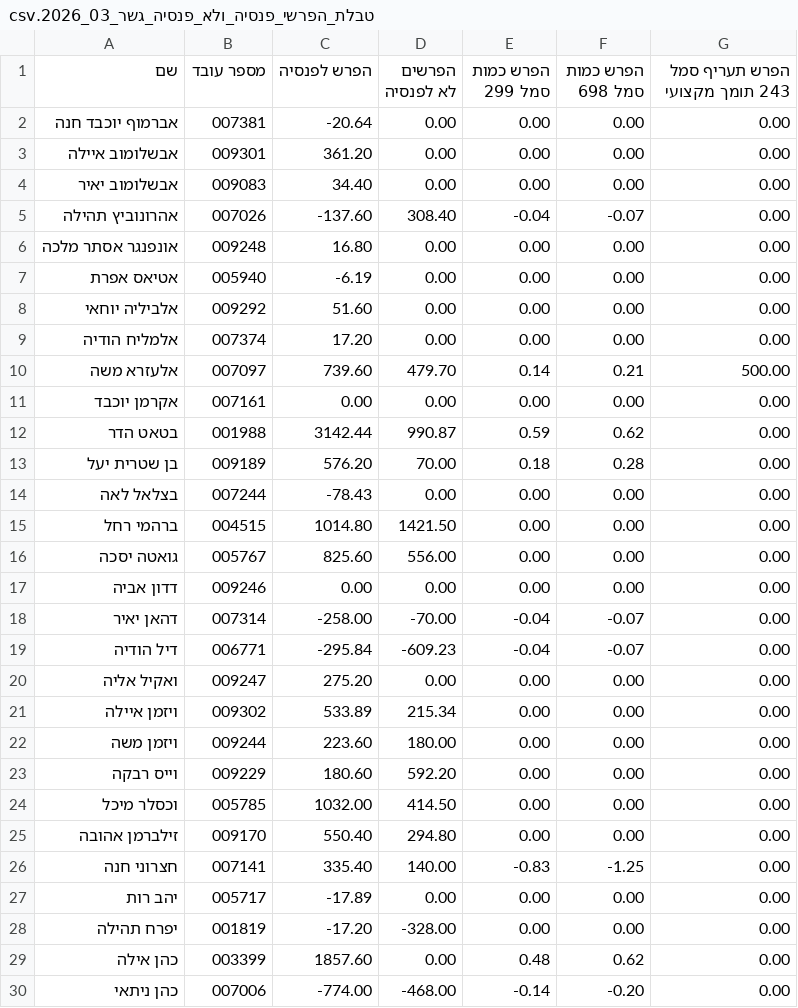
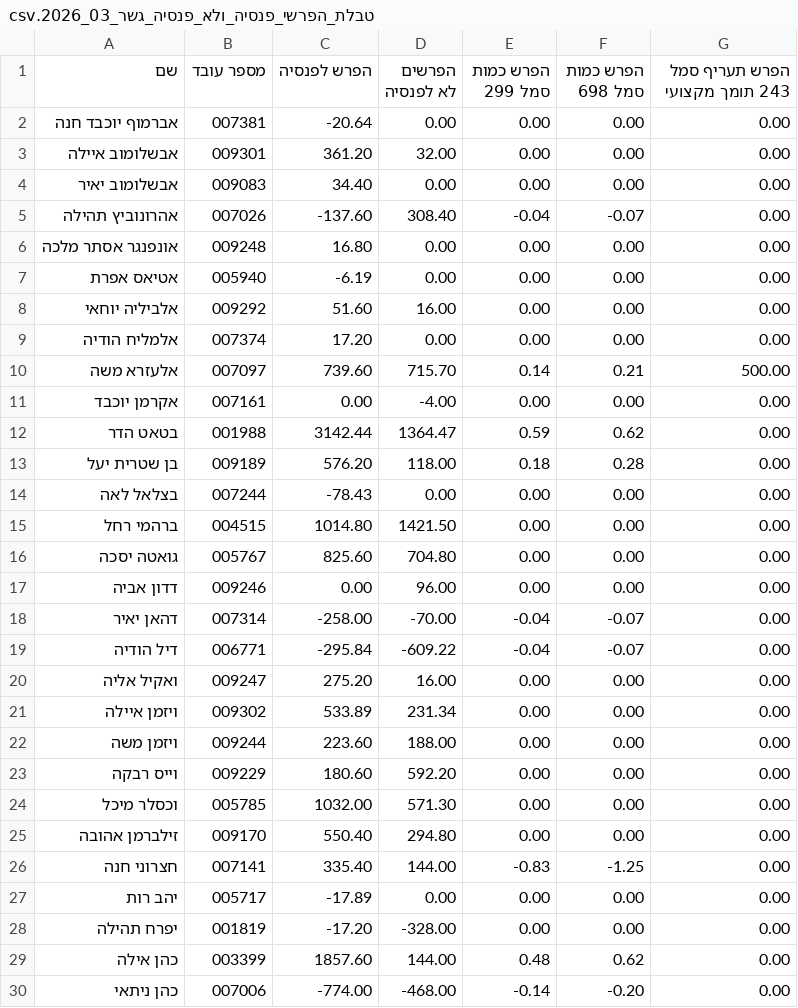
Before and after one commit to git2tzlev/diyurCalc-12-25, a CSV file: טבלת_הפרשי_פנסיה_ולא_פנסיה_גשר_03_2026.csv, drawn as a sheet; only a part is shown; the diff covers the shown part only.

```diff
--- a/טבלת_הפרשי_פנסיה_ולא_פנסיה_גשר_03_2026.csv
+++ b/טבלת_הפרשי_פנסיה_ולא_פנסיה_גשר_03_2026.csv
@@ -2,3 +2,3 @@
 אברמוף יוכבד חנה,007381,-20.64,0.00,0.00,0.00,0.00
-אבשלומוב איילה,009301,361.20,0.00,0.00,0.00,0.00
+אבשלומוב איילה,009301,361.20,32.00,0.00,0.00,0.00
 אבשלומוב יאיר,009083,34.40,0.00,0.00,0.00,0.00
@@ -7,24 +7,24 @@
 אטיאס אפרת,005940,-6.19,0.00,0.00,0.00,0.00
-אלביליה יוחאי,009292,51.60,0.00,0.00,0.00,0.00
+אלביליה יוחאי,009292,51.60,16.00,0.00,0.00,0.00
 אלמליח הודיה,007374,17.20,0.00,0.00,0.00,0.00
-אלעזרא משה,007097,739.60,479.70,0.14,0.21,500.00
-אקרמן יוכבד,007161,0.00,0.00,0.00,0.00,0.00
-בטאט הדר,001988,3142.44,990.87,0.59,0.62,0.00
-בן שטרית יעל,009189,576.20,70.00,0.18,0.28,0.00
+אלעזרא משה,007097,739.60,715.70,0.14,0.21,500.00
+אקרמן יוכבד,007161,0.00,-4.00,0.00,0.00,0.00
+בטאט הדר,001988,3142.44,1364.47,0.59,0.62,0.00
+בן שטרית יעל,009189,576.20,118.00,0.18,0.28,0.00
 בצלאל לאה,007244,-78.43,0.00,0.00,0.00,0.00
 ברהמי רחל,004515,1014.80,1421.50,0.00,0.00,0.00
-גואטה יסכה,005767,825.60,556.00,0.00,0.00,0.00
-דדון אביה,009246,0.00,0.00,0.00,0.00,0.00
+גואטה יסכה,005767,825.60,704.80,0.00,0.00,0.00
+דדון אביה,009246,0.00,96.00,0.00,0.00,0.00
 דהאן יאיר,007314,-258.00,-70.00,-0.04,-0.07,0.00
-דיל הודיה,006771,-295.84,-609.23,-0.04,-0.07,0.00
-ואקיל אליה,009247,275.20,0.00,0.00,0.00,0.00
-ויזמן איילה,009302,533.89,215.34,0.00,0.00,0.00
-ויזמן משה,009244,223.60,180.00,0.00,0.00,0.00
+דיל הודיה,006771,-295.84,-609.22,-0.04,-0.07,0.00
+ואקיל אליה,009247,275.20,16.00,0.00,0.00,0.00
+ויזמן איילה,009302,533.89,231.34,0.00,0.00,0.00
+ויזמן משה,009244,223.60,188.00,0.00,0.00,0.00
 וייס רבקה,009229,180.60,592.20,0.00,0.00,0.00
-וכסלר מיכל,005785,1032.00,414.50,0.00,0.00,0.00
+וכסלר מיכל,005785,1032.00,571.30,0.00,0.00,0.00
 זילברמן אהובה,009170,550.40,294.80,0.00,0.00,0.00
-חצרוני חנה,007141,335.40,140.00,-0.83,-1.25,0.00
+חצרוני חנה,007141,335.40,144.00,-0.83,-1.25,0.00
 יהב רות,005717,-17.89,0.00,0.00,0.00,0.00
 יפרח תהילה,001819,-17.20,-328.00,0.00,0.00,0.00
-כהן אילה,003399,1857.60,0.00,0.48,0.62,0.00
+כהן אילה,003399,1857.60,144.00,0.48,0.62,0.00
 כהן ניתאי,007006,-774.00,-468.00,-0.14,-0.20,0.00
```
Also changed, not shown: 8 edited cells elsewhere in this file, compare_3_26_tzohar_including_new_vs_generated_after_ayala_codes_details.csv, 19 other files.
